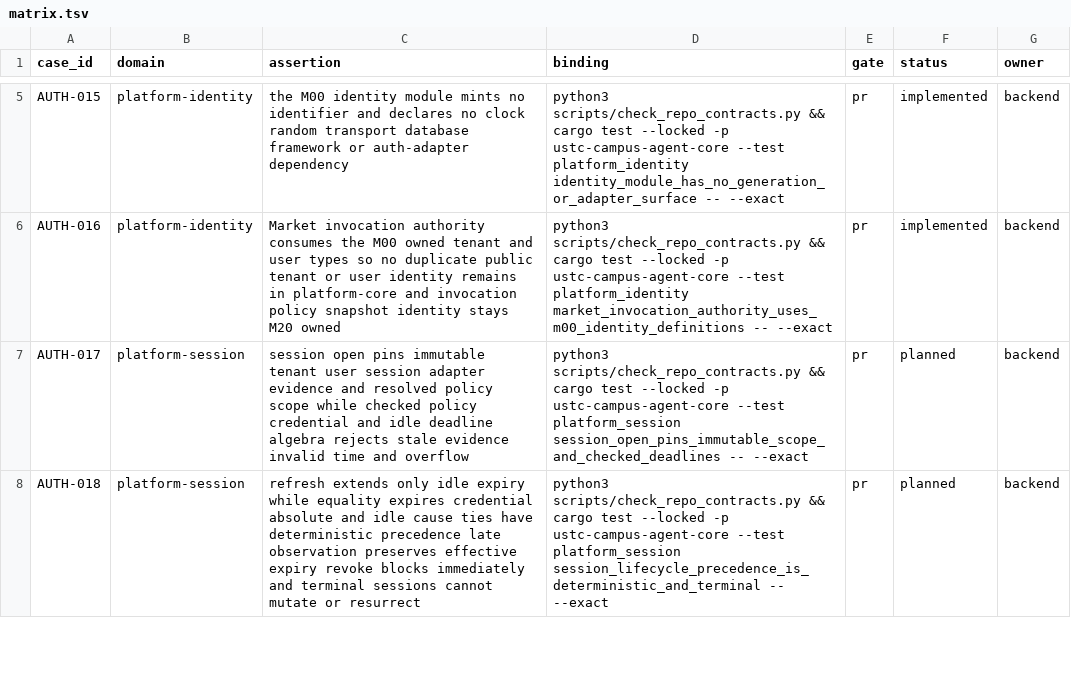
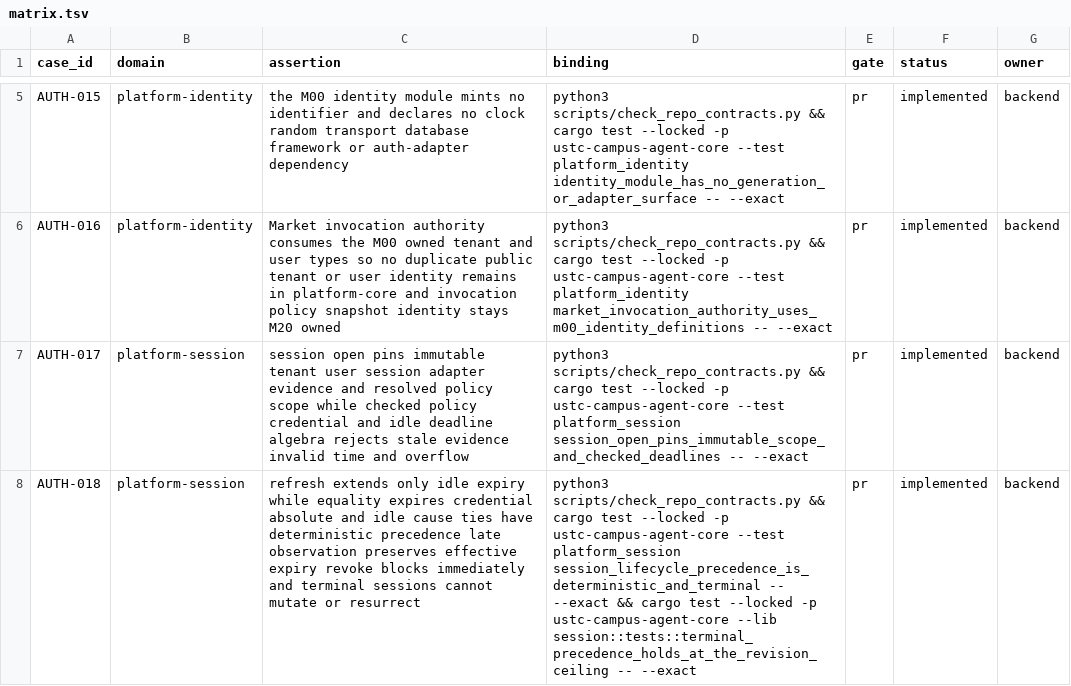
Before and after one commit to Develata/ustc-campus-agent, a TSV file: docs/acceptance/matrix.tsv, drawn as a sheet; only a part is shown, gaps mark what is left out; the diff covers the shown part only; the diff names each change by its address in the sheet, - before the commit and + after, or states it on an @@ line.

Commit message:
feat(m00): implement the platform session domain (#25)
Implement the platform-session/v0 domain state machine, typed commands/events/snapshots, deterministic expiry and revision behavior, replay validation, and executable AUTH-017 through AUTH-020 evidence.

Synchronize the governing identity/session contracts, acceptance projections, module plans, roadmap status, and fail-closed repository checks.

```diff
--- a/docs/acceptance/matrix.tsv
+++ b/docs/acceptance/matrix.tsv
-F7:F8 (status): planned
+F7:F8 (status): implemented
-D8 (binding): …-- --exact
+D8 (binding): …-- --exact && cargo test --locked -p ustc-campus-agent-core --lib session::tests::terminal_precedence_holds_at_the_revision_ceiling -- --exact
```
Also changed, not shown: 4 edited cells elsewhere in this file, 13 other files.
